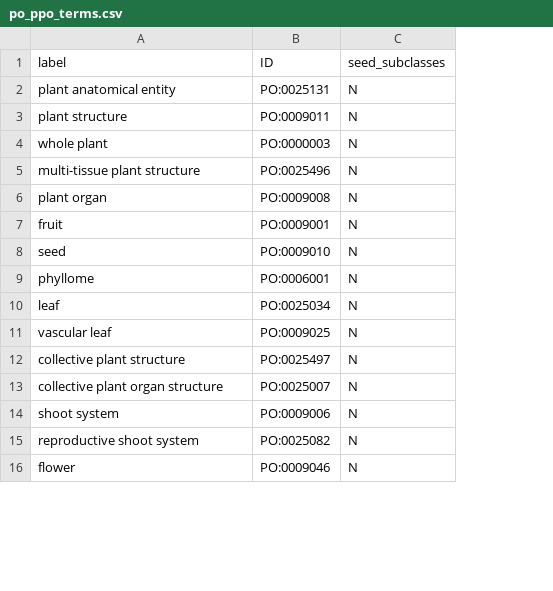
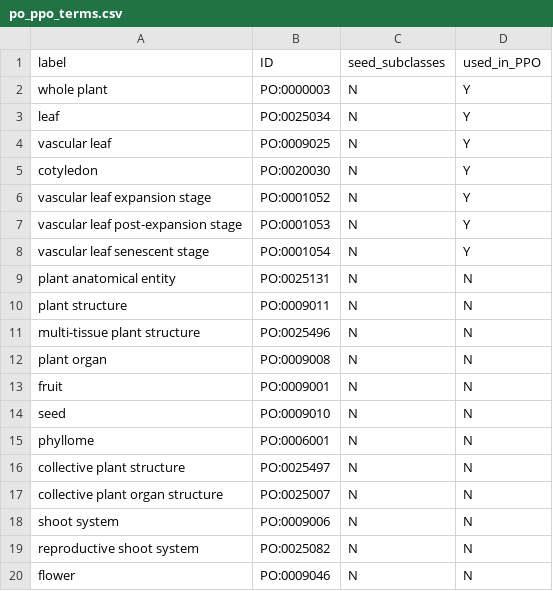
Before and after one commit to PlantPhenoOntology/ppo, a CSV file: imports/po_ppo_terms.csv, drawn as a sheet; only a part is shown; the diff names each change by its address in the sheet, - before the commit and + after, or states it on an @@ line.

Commit message:
Updated the table of imported PO terms.

```diff
--- a/imports/po_ppo_terms.csv
+++ b/imports/po_ppo_terms.csv
+column D (used_in_PPO), rows 9-20: all N
@@ row 4 moved to row 2: whole plant @@
@@ row 10 moved to row 3: leaf @@
@@ row 11 moved to row 4: vascular leaf @@
+row 5: cotyledon | PO:0020030 | N | Y
+row 6: vascular leaf expansion stage | PO:0001052 | N | Y
+row 7: vascular leaf post-expansion stage | PO:0001053 | N | Y
+row 8: vascular leaf senescent stage | PO:0001054 | N | Y
```
